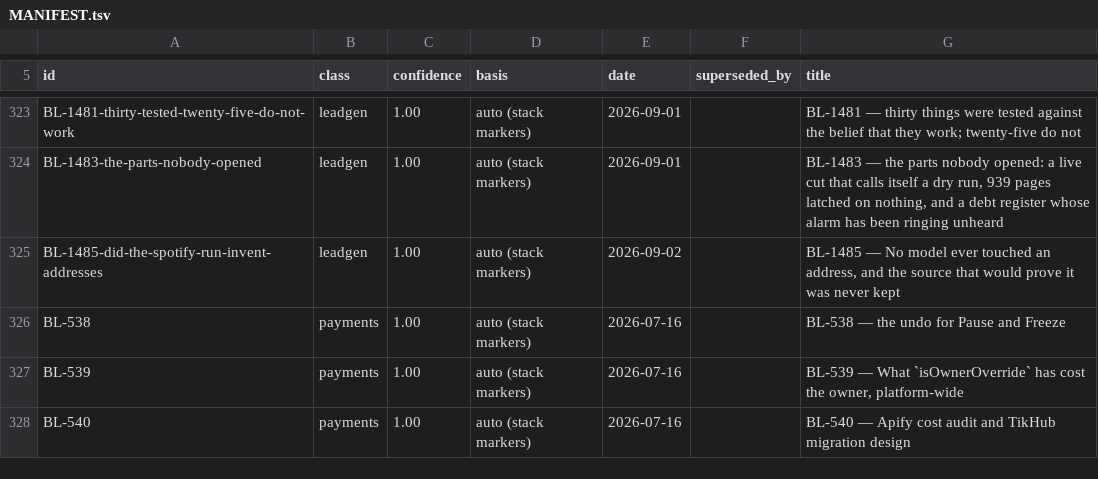
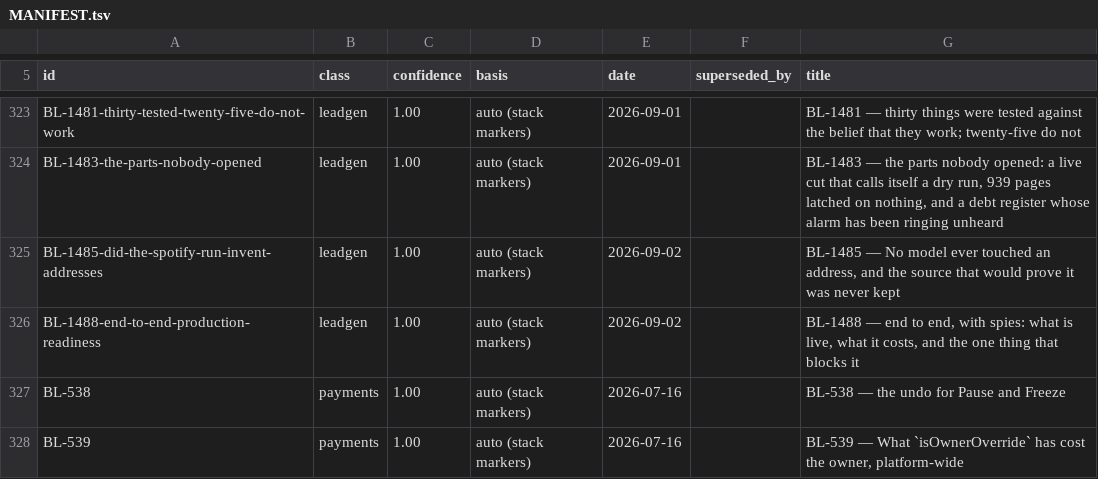
Before and after one commit to ilenader/clippershq-reports, a TSV file: MANIFEST.tsv, drawn as a sheet; only a part is shown, gaps mark what is left out; the shorter side is filled out with more unchanged rows; the diff names each change by its address in the sheet, - before the commit and + after, or states it on an @@ line.

Commit message:
BL-1488: end to end with spies -- the funnel cannot tell a judged page from an unjudged one, and it caches the confusion

```diff
--- a/MANIFEST.tsv
+++ b/MANIFEST.tsv
+row 326: BL-1488-end-to-end-production-readiness | leadgen | 1.00 | auto (stack markers) | 2026-09-02 |  | BL-1488 — end to end, with spies: what is live, what it costs, and the one thing that blocks it
```
Also changed, not shown: 1 other file.
